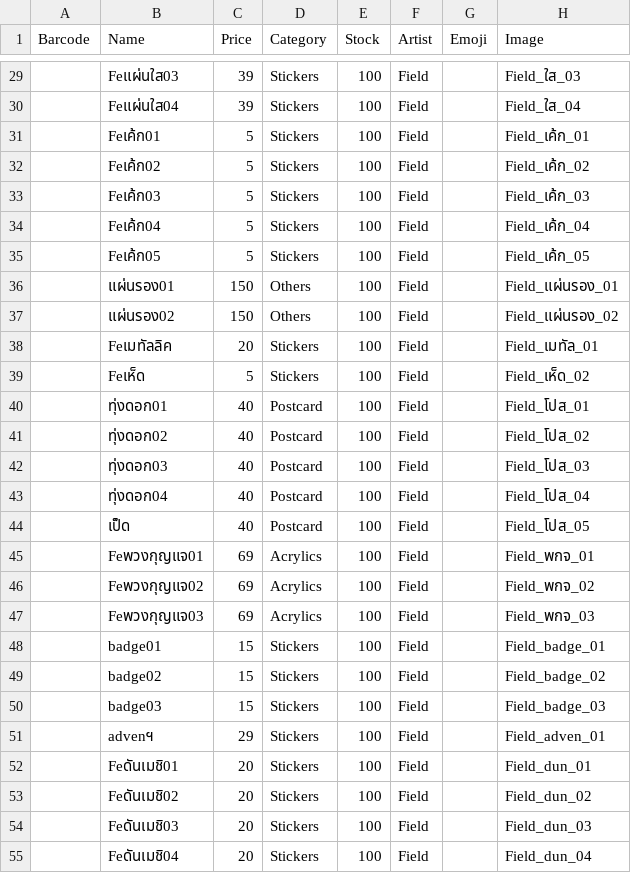
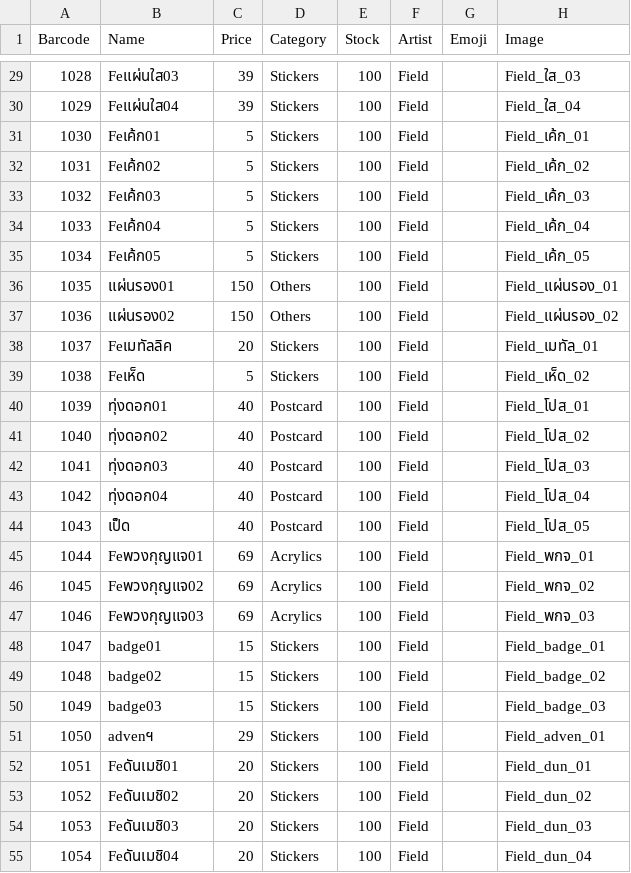
Before and after one commit to ChayathornTH/web-barcode-pos, a CSV file: public/products.csv, drawn as a sheet; only a part is shown, gaps mark what is left out; the diff covers the shown part only; the diff names each change by its address in the sheet, - before the commit and + after, or states it on an @@ line.

Commit message:
Assign unique barcode IDs sequentially to all products

```diff
--- a/public/products.csv
+++ b/public/products.csv
-A29 (Barcode): (empty)
+A29 (Barcode): 1028
-A30 (Barcode): (empty)
+A30 (Barcode): 1029
-A31 (Barcode): (empty)
+A31 (Barcode): 1030
-A32 (Barcode): (empty)
+A32 (Barcode): 1031
-A33 (Barcode): (empty)
+A33 (Barcode): 1032
-A34 (Barcode): (empty)
+A34 (Barcode): 1033
-A35 (Barcode): (empty)
+A35 (Barcode): 1034
-A36 (Barcode): (empty)
+A36 (Barcode): 1035
-A37 (Barcode): (empty)
+A37 (Barcode): 1036
-A38 (Barcode): (empty)
+A38 (Barcode): 1037
-A39 (Barcode): (empty)
+A39 (Barcode): 1038
-A40 (Barcode): (empty)
+A40 (Barcode): 1039
-A41 (Barcode): (empty)
+A41 (Barcode): 1040
-A42 (Barcode): (empty)
+A42 (Barcode): 1041
-A43 (Barcode): (empty)
+A43 (Barcode): 1042
-A44 (Barcode): (empty)
+A44 (Barcode): 1043
-A45 (Barcode): (empty)
+A45 (Barcode): 1044
-A46 (Barcode): (empty)
+A46 (Barcode): 1045
-A47 (Barcode): (empty)
+A47 (Barcode): 1046
-A48 (Barcode): (empty)
+A48 (Barcode): 1047
-A49 (Barcode): (empty)
+A49 (Barcode): 1048
-A50 (Barcode): (empty)
+A50 (Barcode): 1049
-A51 (Barcode): (empty)
+A51 (Barcode): 1050
-A52 (Barcode): (empty)
+A52 (Barcode): 1051
-A53 (Barcode): (empty)
+A53 (Barcode): 1052
-A54 (Barcode): (empty)
+A54 (Barcode): 1053
-A55 (Barcode): (empty)
+A55 (Barcode): 1054
```
Also changed, not shown: 95 edited cells elsewhere in this file, 1 other file.
